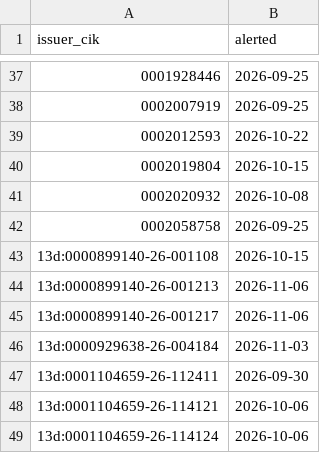
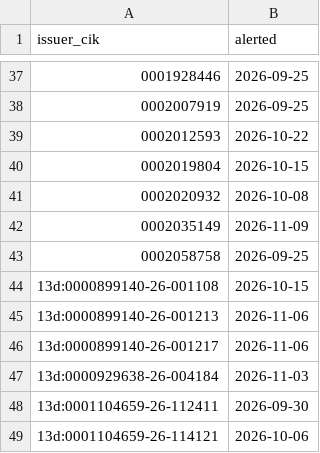
Before and after one commit to jwill736/market-tracker, a CSV file: alerted.csv, drawn as a sheet; only a part is shown, gaps mark what is left out; the shorter side is filled out with more unchanged rows; the diff names each change by its address in the sheet, - before the commit and + after, or states it on an @@ line.

```diff
--- a/alerted.csv
+++ b/alerted.csv
+row 42: 0002035149 | 2026-11-09
```
Also changed, not shown: alert_log.csv, early_calls.csv, 2 other files.
